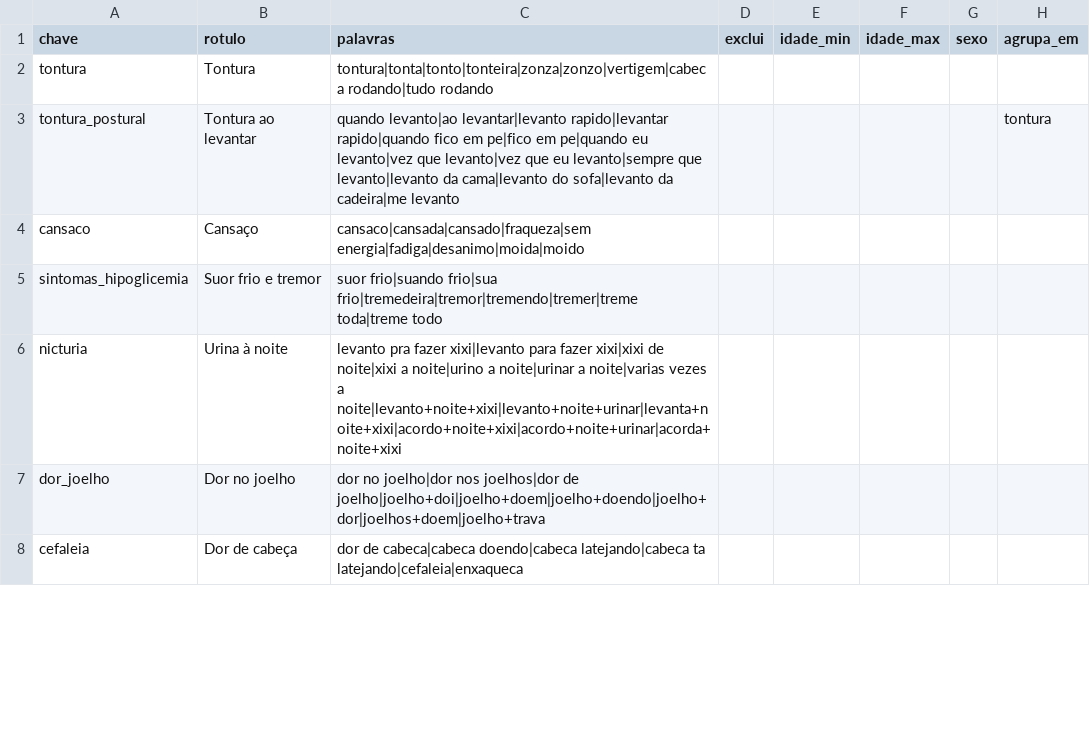
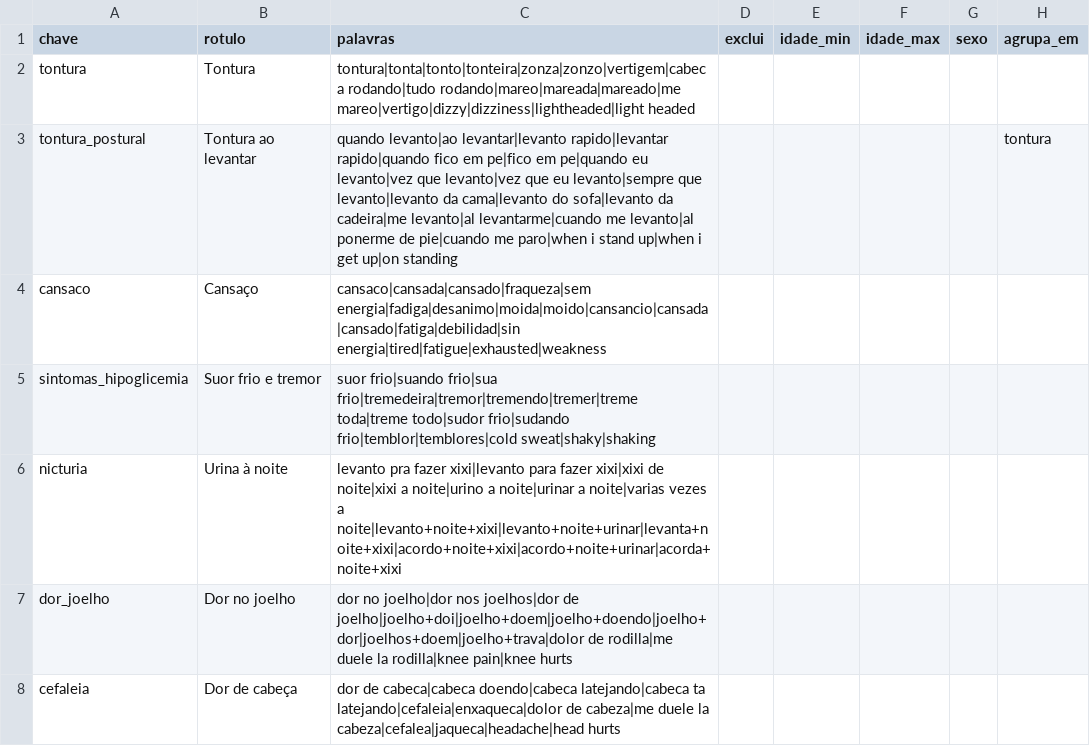
Before and after one commit to rafaelromanini/housIA, a CSV file: data/reference/consult_symptoms.csv, drawn as a sheet; only a part is shown; the diff covers the shown part only.

```diff
--- a/data/reference/consult_symptoms.csv
+++ b/data/reference/consult_symptoms.csv
@@ -1,8 +1,8 @@
 chave,rotulo,palavras,exclui,idade_min,idade_max,sexo,agrupa_em
-tontura,Tontura,tontura|tonta|tonto|tonteira|zonza|zonzo|vertigem|cabeca rodando|tudo rodando,,,,,
-tontura_postural,Tontura ao levantar,quando levanto|ao levantar|levanto rapido|levantar rapido|quando fico em pe|fico em pe|quando eu levanto|vez que levanto|vez que eu levanto|sempre que levanto|levanto da cama|levanto do sofa|levanto da cadeira|me levanto,,,,,tontura
-cansaco,Cansaço,cansaco|cansada|cansado|fraqueza|sem energia|fadiga|desanimo|moida|moido,,,,,
-sintomas_hipoglicemia,Suor frio e tremor,suor frio|suando frio|sua frio|tremedeira|tremor|tremendo|tremer|treme toda|treme todo,,,,,
+tontura,Tontura,tontura|tonta|tonto|tonteira|zonza|zonzo|vertigem|cabeca rodando|tudo rodando|mareo|mareada|mareado|me mareo|vertigo|dizzy|dizziness|lightheaded|light headed,,,,,
+tontura_postural,Tontura ao levantar,quando levanto|ao levantar|levanto rapido|levantar rapido|quando fico em pe|fico em pe|quando eu levanto|vez que levanto|vez que eu levanto|sempre que levanto|levanto da cama|levanto do sofa|levanto da cadeira|me levanto|al levantarme|cuando me levanto|al ponerme de pie|cuando me paro|when i stand up|when i get up|on standing,,,,,tontura
+cansaco,Cansaço,cansaco|cansada|cansado|fraqueza|sem energia|fadiga|desanimo|moida|moido|cansancio|cansada|cansado|fatiga|debilidad|sin energia|tired|fatigue|exhausted|weakness,,,,,
+sintomas_hipoglicemia,Suor frio e tremor,suor frio|suando frio|sua frio|tremedeira|tremor|tremendo|tremer|treme toda|treme todo|sudor frio|sudando frio|temblor|temblores|cold sweat|shaky|shaking,,,,,
 nicturia,Urina à noite,levanto pra fazer xixi|levanto para fazer xixi|xixi de noite|xixi a noite|urino a noite|urinar a noite|varias vezes a noite|levanto+noite+xixi|levanto+noite+urinar|levanta+noite+xixi|acordo+noite+xixi|acordo+noite+urinar|acorda+noite+xixi,,,,,
-dor_joelho,Dor no joelho,dor no joelho|dor nos joelhos|dor de joelho|joelho+doi|joelho+doem|joelho+doendo|joelho+dor|joelhos+doem|joelho+trava,,,,,
-cefaleia,Dor de cabeça,dor de cabeca|cabeca doendo|cabeca latejando|cabeca ta latejando|cefaleia|enxaqueca,,,,,
+dor_joelho,Dor no joelho,dor no joelho|dor nos joelhos|dor de joelho|joelho+doi|joelho+doem|joelho+doendo|joelho+dor|joelhos+doem|joelho+trava|dolor de rodilla|me duele la rodilla|knee pain|knee hurts,,,,,
+cefaleia,Dor de cabeça,dor de cabeca|cabeca doendo|cabeca latejando|cabeca ta latejando|cefaleia|enxaqueca|dolor de cabeza|me duele la cabeza|cefalea|jaqueca|headache|head hurts,,,,,
```
Also changed, not shown: 21 edited cells elsewhere in this file, data/reference/consult_emotions.csv, 27 other files.
